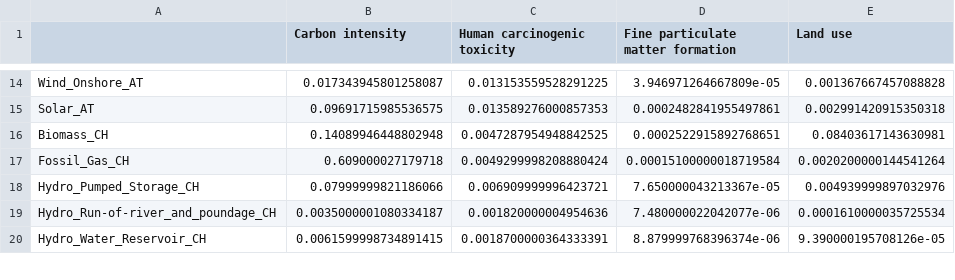
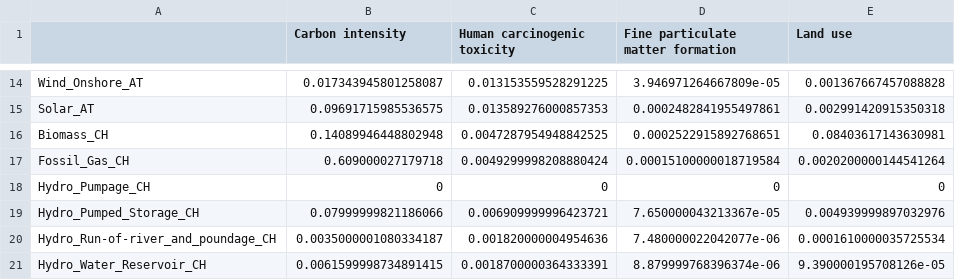
Before and after one commit to HEIG-VD-Building-LCA/EcoDynElec, a CSV file: ecodynelec/data/Unit_Impact_Vector.csv, drawn as a sheet; only a part is shown, gaps mark what is left out; the diff names each change by its address in the sheet, - before the commit and + after, or states it on an @@ line.

```diff
--- a/ecodynelec/data/Unit_Impact_Vector.csv
+++ b/ecodynelec/data/Unit_Impact_Vector.csv
+row 18: Hydro_Pumpage_CH | 0 | 0 | 0 | 0
```
Also changed, not shown: support_files/Unit_Impact_Vector.csv, 2 other files.
